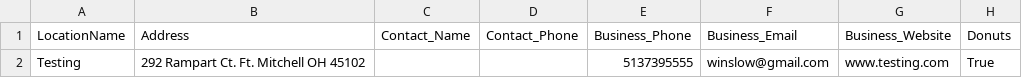
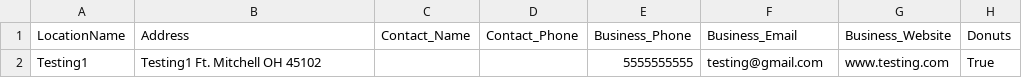
Before and after one commit to Maison-A/GCRBA, a CSV file: CSV_Folder/LocationCSV.csv, drawn as a sheet; only a part is shown; the diff names each change by its address in the sheet, - before the commit and + after, or states it on an @@ line.

Commit message:
csv

```diff
--- a/CSV_Folder/LocationCSV.csv
+++ b/CSV_Folder/LocationCSV.csv
-A2 (LocationName): Testing
+A2 (LocationName): Testing1
-B2 (Address): 292 Rampart Ct. Ft. Mitchell OH 45102
+B2 (Address): Testing1 Ft. Mitchell OH 45102
-E2 (Business_Phone): 5137395555
+E2 (Business_Phone): 5555555555
-F2 (Business_Email): winslow@gmail.com
+F2 (Business_Email): testing@gmail.com
```
